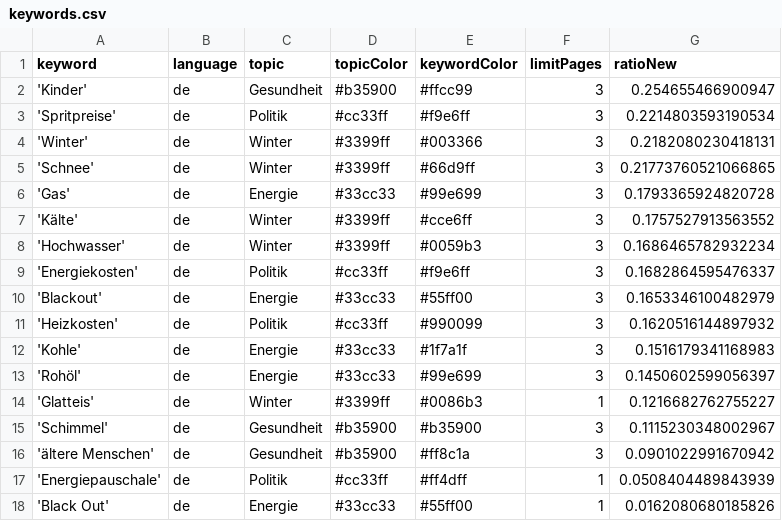
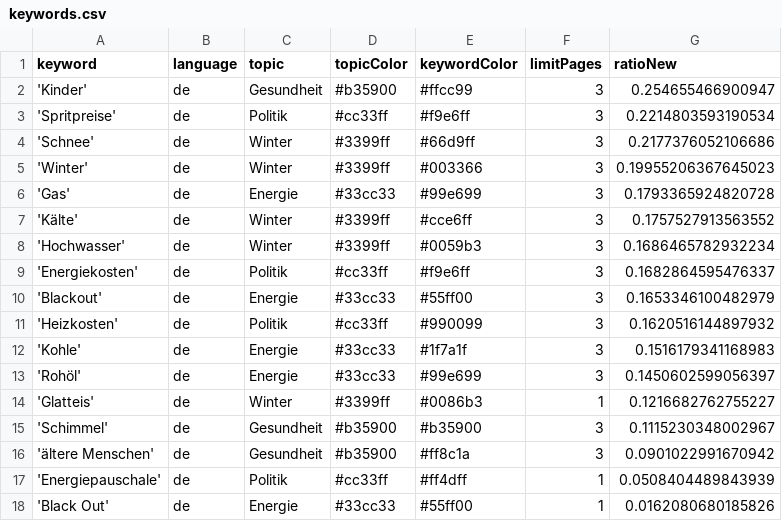
Before and after one commit to paulski99-news/winterIsComing2, a CSV file: keywords.csv, drawn as a sheet.

```diff
--- a/keywords.csv
+++ b/keywords.csv
@@ -3,4 +3,4 @@ keyword,language,topic,topicColor,keywordColor,limitPages,ratioNew
 'Spritpreise',de,Politik,#cc33ff,#f9e6ff,3,0.2214803593190534
-'Winter',de,Winter,#3399ff,#003366,3,0.2182080230418131
-'Schnee',de,Winter,#3399ff,#66d9ff,3,0.21773760521066865
+'Schnee',de,Winter,#3399ff,#66d9ff,3,0.2177376052106686
+'Winter',de,Winter,#3399ff,#003366,3,0.19955206367645023
 'Gas',de,Energie,#33cc33,#99e699,3,0.1793365924820728
```
Also changed, not shown: csv/news_2026_04.csv.
